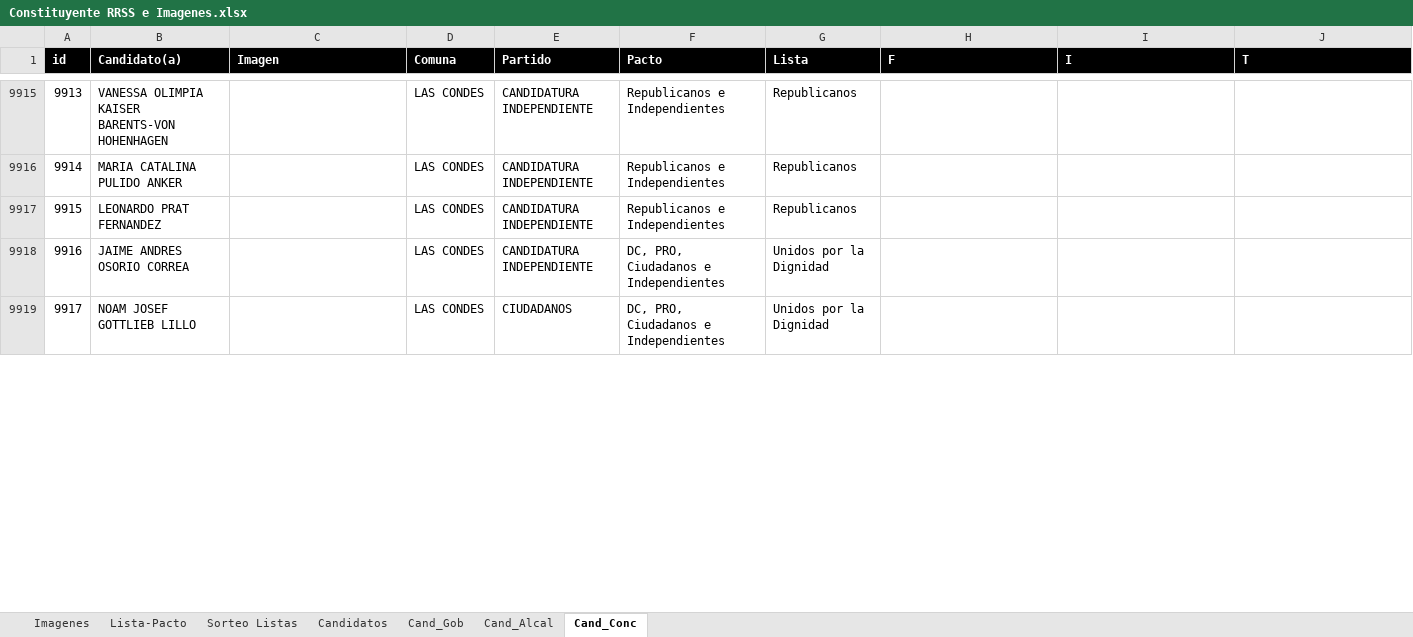
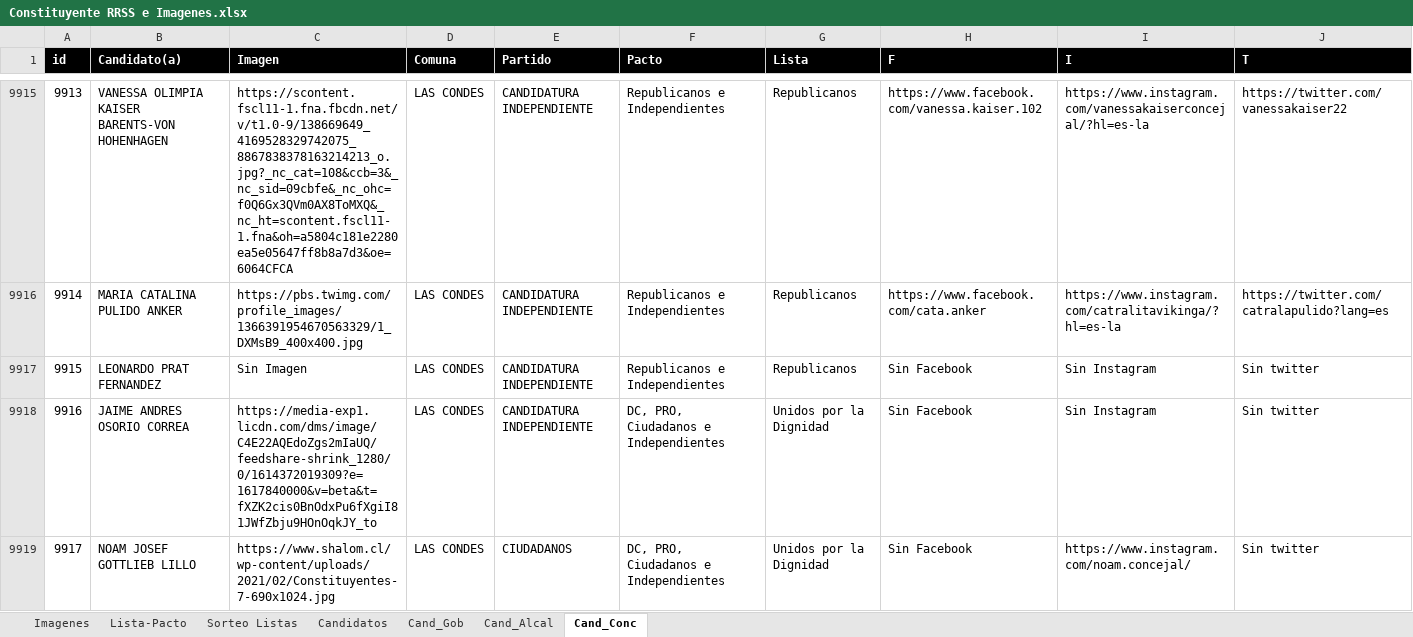
Before and after one commit to Sud-Austral/DATA-ELECCIONES, an Excel workbook: Elecciones 11 Abril 2021/Imagenes Constituyentes/Constituyente RRSS e Imagenes.xlsx, sheet Cand_Conc, drawn as a sheet; only a part is shown, gaps mark what is left out; values as stored, in another font and other column widths than the file's, no borders; the diff covers the shown part only; the diff names each change by its address in the sheet, - before the commit and + after, or states it on an @@ line.

Commit message:
Update Constituyente RRSS e Imagenes.xlsx

```diff
--- a/Elecciones 11 Abril 2021/Imagenes Constituyentes/Constituyente RRSS e Imagenes.xlsx (sheet Cand_Conc)
+++ b/Elecciones 11 Abril 2021/Imagenes Constituyentes/Constituyente RRSS e Imagenes.xlsx (sheet Cand_Conc)
-C9915 (Imagen): (empty)
+C9915 (Imagen): https://scontent.fscl11-1.fna.fbcdn.net/v/t1.0-9/138669649_4169528329742075_8867838378163214213_o.jpg?_nc_cat=108&ccb=3&_nc_sid=09cbfe&_nc_ohc=f0Q6Gx3QVm0AX8ToMXQ&_nc_ht=scontent.fscl11-1.fna&oh=a5804c181e2280ea5e05647ff8b8a7d3&oe=6064CFCA
-H9915 (F): (empty)
+H9915 (F): https://www.facebook.com/vanessa.kaiser.102
-I9915 (I): (empty)
+I9915 (I): https://www.instagram.com/vanessakaiserconcejal/?hl=es-la
-J9915 (T): (empty)
+J9915 (T): https://twitter.com/vanessakaiser22
-C9916 (Imagen): (empty)
+C9916 (Imagen): https://pbs.twimg.com/profile_images/1366391954670563329/1_DXMsB9_400x400.jpg
-H9916 (F): (empty)
+H9916 (F): https://www.facebook.com/cata.anker
-I9916 (I): (empty)
+I9916 (I): https://www.instagram.com/catralitavikinga/?hl=es-la
-J9916 (T): (empty)
+J9916 (T): https://twitter.com/catralapulido?lang=es
-C9917 (Imagen): (empty)
+C9917 (Imagen): Sin Imagen
-H9917:H9919 (F): (empty)
+H9917:H9919 (F): Sin Facebook
-I9917:I9918 (I): (empty)
+I9917:I9918 (I): Sin Instagram
-J9917:J9919 (T): (empty)
+J9917:J9919 (T): Sin twitter
-C9918 (Imagen): (empty)
+C9918 (Imagen): https://media-exp1.licdn.com/dms/image/C4E22AQEdoZgs2mIaUQ/feedshare-shrink_1280/0/1614372019309?e=1617840000&v=beta&t=fXZK2cis0BnOdxPu6fXgiI81JWfZbju9HOnOqkJY_to
-C9919 (Imagen): (empty)
+C9919 (Imagen): https://www.shalom.cl/wp-content/uploads/2021/02/Constituyentes-7-690x1024.jpg
-I9919 (I): (empty)
+I9919 (I): https://www.instagram.com/noam.concejal/
```
Also changed, not shown: 248 edited cells elsewhere in this sheet, sheet Cand_Alcal.
